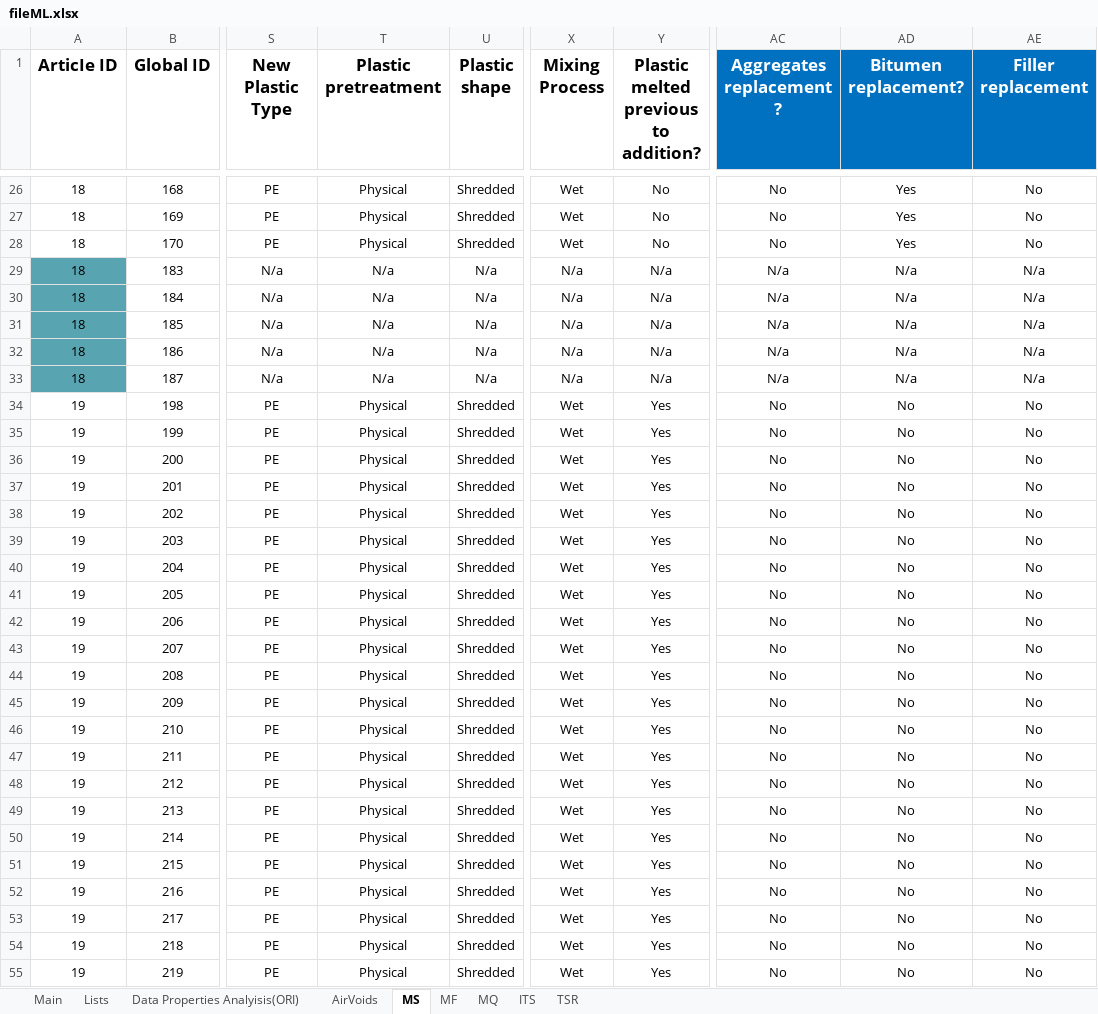
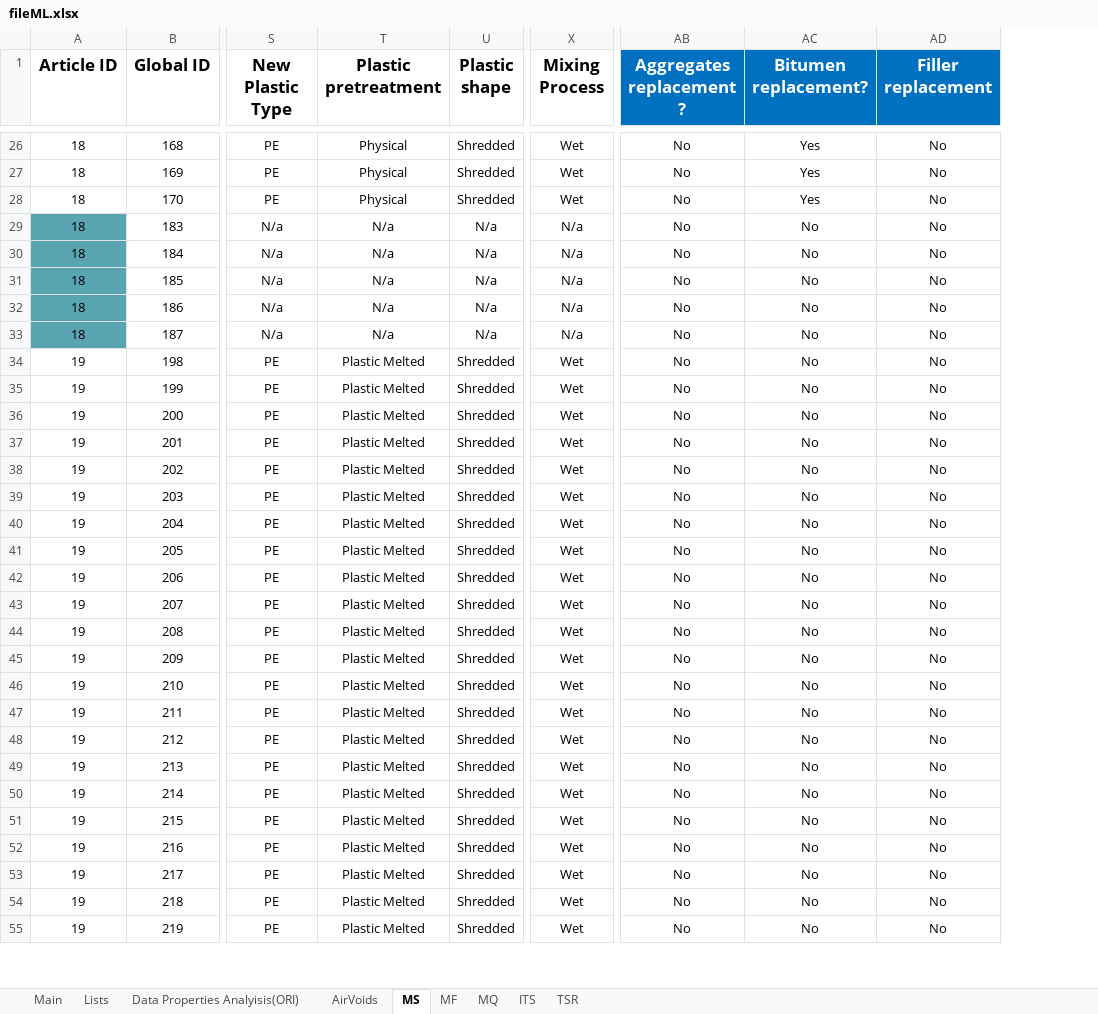
Before and after one commit to cavs1010/asphalt, an Excel workbook: fileML.xlsx, sheet MS, drawn as a sheet; only a part is shown, gaps mark what is left out; values as stored, in another font and other column widths than the file's, no borders; removed rows and columns are numbered as before the commit, all else as after; the diff covers the shown part only; the diff names each change by its address in the sheet, - before the commit and + after, or states it on an @@ line.

```diff
--- a/fileML.xlsx (sheet MS)
+++ b/fileML.xlsx (sheet MS)
-column Y, row 1: Plastic melted previous to addition?; rows 26-55: No | No | No | N/a | N/a | N/a | N/a | N/a | Yes | Yes | Yes | Yes | Yes | Yes | Yes | Yes | Yes | Yes | Yes | Yes | Yes | Yes | Yes | Yes | Yes | Yes | Yes | Yes | Yes | Yes
-A1: ArticIe ID
+A1: Article ID
-AB29:AB33 (Aggregates replacement ?): N/a
+AB29:AB33 (Aggregates replacement ?): No
-AC29:AC33 (Bitumen replacement?): N/a
+AC29:AC33 (Bitumen replacement?): No
-AD29:AD33 (Filler replacement): N/a
+AD29:AD33 (Filler replacement): No
-T34:T55 (Plastic pretreatment): Physical
+T34:T55 (Plastic pretreatment): Plastic Melted
```
Also changed, not shown: 295 edited cells elsewhere in this sheet, sheet Data Properties Analyisis(ORI), sheet TSR, sheet ITS, sheet AirVoids, sheet MF, hidden cells, 2 other files.
